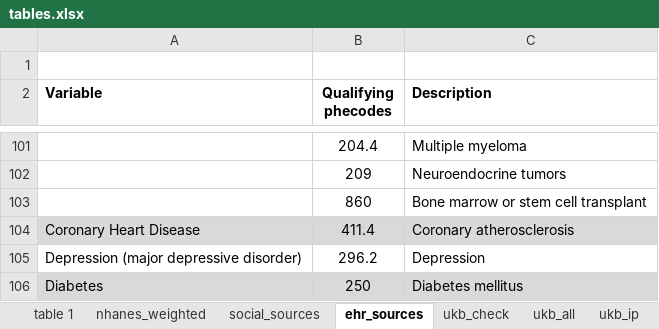
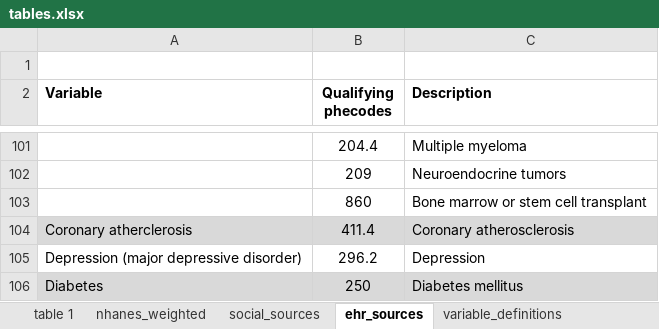
Before and after one commit to maxsal/biobank_selection_weights, an Excel workbook: docs/tables.xlsx, sheet ehr_sources, drawn as a sheet; only a part is shown, gaps mark what is left out; values as stored, in another font and other column widths than the file's, no borders; the diff names each change by its address in the sheet, - before the commit and + after, or states it on an @@ line.

```diff
--- a/docs/tables.xlsx (sheet ehr_sources)
+++ b/docs/tables.xlsx (sheet ehr_sources)
+sheet tab: variable_definitions
-A104 (Variable): Coronary Heart Disease
+A104 (Variable): Coronary atherclerosis
```
Also changed, not shown: other sheet tabs, 1 other file.
